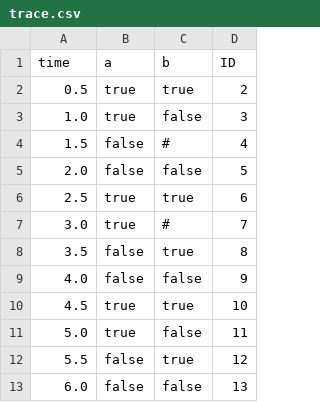
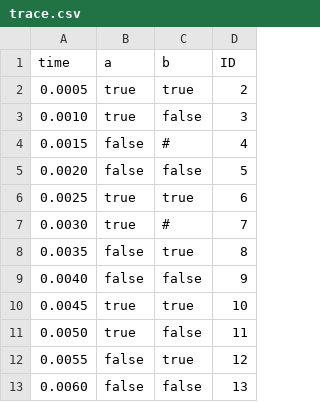
Before and after one commit to Bipinoli/Clash-compiler-for-RTLola, a CSV file: src/templates/bool_and_comp/trace.csv, drawn as a sheet.

Commit message:
bug in architecture - in async monitors, input data is pushed from outside the system it could come at any point in time so it can't be assumed that the data is sampled at the 0th stage in HLC

```diff
--- a/src/templates/bool_and_comp/trace.csv
+++ b/src/templates/bool_and_comp/trace.csv
@@ -1,13 +1,13 @@
 time, a, b, ID
-0.5, true, true, 2
-1.0, true, false, 3
-1.5, false, #, 4
-2.0, false, false, 5
-2.5, true, true, 6
-3.0, true, #, 7
-3.5, false, true, 8
-4.0, false, false, 9
-4.5, true, true, 10
-5.0, true, false, 11
-5.5, false, true, 12
-6.0, false, false, 13
+0.0005, true, true, 2
+0.0010, true, false, 3
+0.0015, false, #, 4
+0.0020, false, false, 5
+0.0025, true, true, 6
+0.0030, true, #, 7
+0.0035, false, true, 8
+0.0040, false, false, 9
+0.0045, true, true, 10
+0.0050, true, false, 11
+0.0055, false, true, 12
+0.0060, false, false, 13
```
Also changed, not shown: 5 other files.
